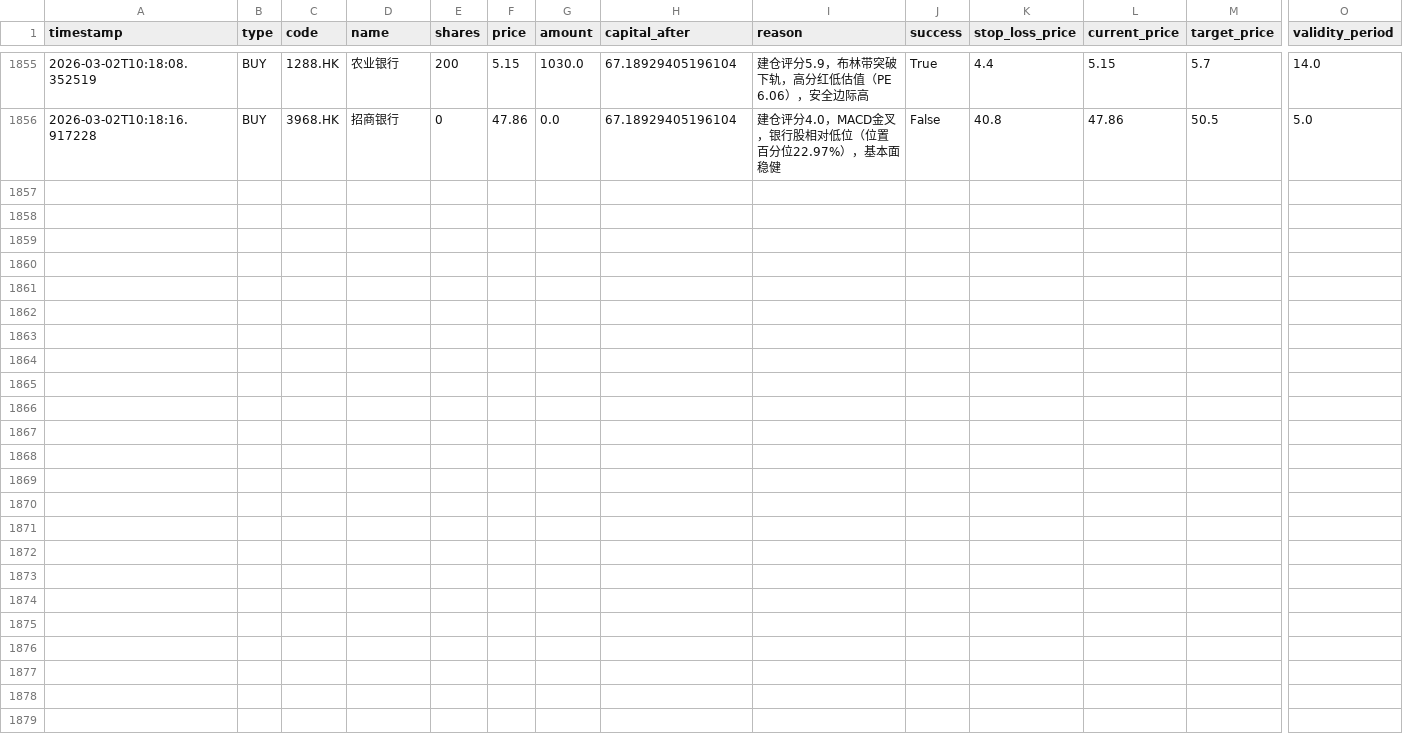
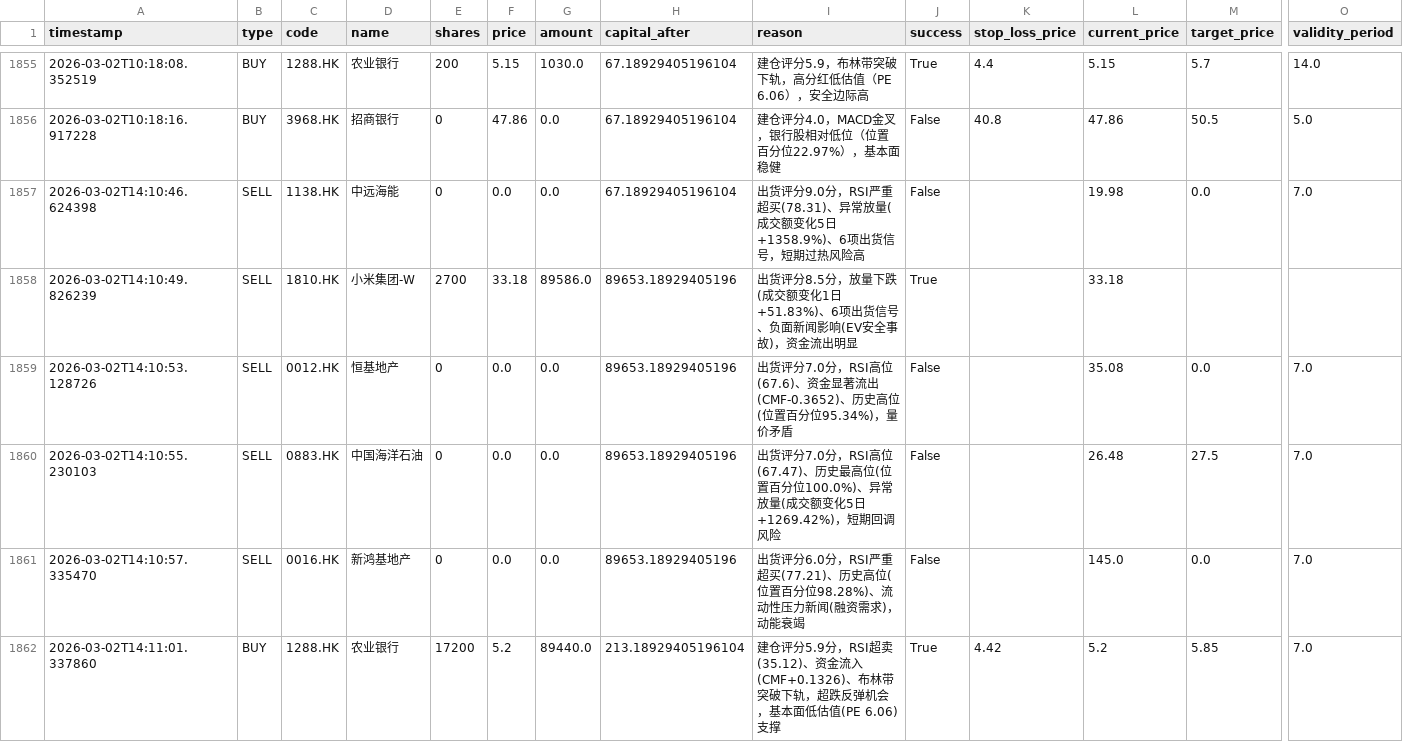
Before and after one commit to wonglaitung/fortune, a CSV file: data/simulation_transactions.csv, drawn as a sheet; only a part is shown, gaps mark what is left out; rows hold the shown columns only; the diff names each change by its address in the sheet, - before the commit and + after, or states it on an @@ line.

```diff
--- a/data/simulation_transactions.csv
+++ b/data/simulation_transactions.csv
+row 1857: 2026-03-02T14:10:46.624398 | SELL | 1138.HK | 中远海能 | 0 | 0.0 | 0.0 | 67.18929405196104 | 出货评分9.0分，RSI严重超买(78.31)、异常放量(成交额变化5日+1358.9%)、6项出货信号，短期过热风险高 | False |  | 19.98 | 0.0 | 7.0
+row 1858: 2026-03-02T14:10:49.826239 | SELL | 1810.HK | 小米集团-W | 2700 | 33.18 | 89586.0 | 89653.18929405196 | 出货评分8.5分，放量下跌(成交额变化1日+51.83%)、6项出货信号、负面新闻影响(EV安全事故)，资金流出明显 | True |  | 33.18
+row 1859: 2026-03-02T14:10:53.128726 | SELL | 0012.HK | 恒基地产 | 0 | 0.0 | 0.0 | 89653.18929405196 | 出货评分7.0分，RSI高位(67.6)、资金显著流出(CMF-0.3652)、历史高位(位置百分位95.34%)，量价矛盾 | False |  | 35.08 | 0.0 | 7.0
+row 1860: 2026-03-02T14:10:55.230103 | SELL | 0883.HK | 中国海洋石油 | 0 | 0.0 | 0.0 | 89653.18929405196 | 出货评分7.0分，RSI高位(67.47)、历史最高位(位置百分位100.0%)、异常放量(成交额变化5日+1269.42%)，短期回调风险 | False |  | 26.48 | 27.5 | 7.0
+row 1861: 2026-03-02T14:10:57.335470 | SELL | 0016.HK | 新鸿基地产 | 0 | 0.0 | 0.0 | 89653.18929405196 | 出货评分6.0分，RSI严重超买(77.21)、历史高位(位置百分位98.28%)、流动性压力新闻(融资需求)，动能衰竭 | False |  | 145.0 | 0.0 | 7.0
+row 1862: 2026-03-02T14:11:01.337860 | BUY | 1288.HK | 农业银行 | 17200 | 5.2 | 89440.0 | 213.18929405196104 | 建仓评分5.9分，RSI超卖(35.12)、资金流入(CMF+0.1326)、布林带突破下轨，超跌反弹机会，基本面低估值(PE 6.06)支撑 | True | 4.42 | 5.2 | 5.85 | 7.0
```
Also changed, not shown: data/simulation_portfolio.csv, 2 other files.
